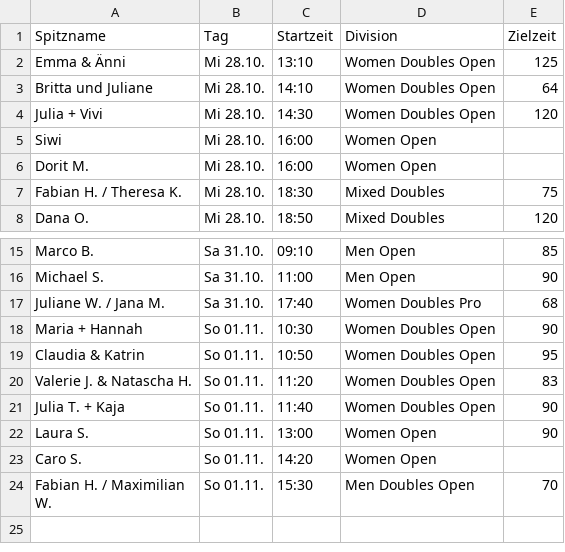
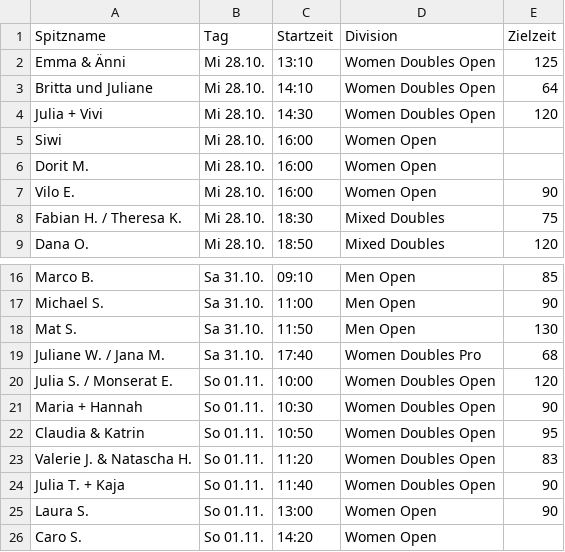
Before and after one commit to iamsartor/kaifu-starts-ham-2026, a CSV file: starts.csv, drawn as a sheet; only a part is shown, gaps mark what is left out; the shorter side is filled out with more unchanged rows.

```diff
--- a/starts.csv
+++ b/starts.csv
@@ -6,2 +6,3 @@ Siwi,Mi 28.10.,16:00,Women Open,
 Dorit M.,Mi 28.10.,16:00,Women Open,
+Vilo E.,Mi 28.10.,16:00,Women Open,90
 Fabian H. / Theresa K.,Mi 28.10.,18:30,Mixed Doubles,75
@@ -16,3 +17,5 @@ Marco B.,Sa 31.10.,09:10,Men Open,85
 Michael S.,Sa 31.10.,11:00,Men Open,90
+Mat S.,Sa 31.10.,11:50,Men Open,130
 Juliane W. / Jana M.,Sa 31.10.,17:40,Women Doubles Pro,68
+Julia S. / Monserat E.,So 01.11.,10:00,Women Doubles Open,120
 Maria + Hannah,So 01.11.,10:30,Women Doubles Open,90
```
